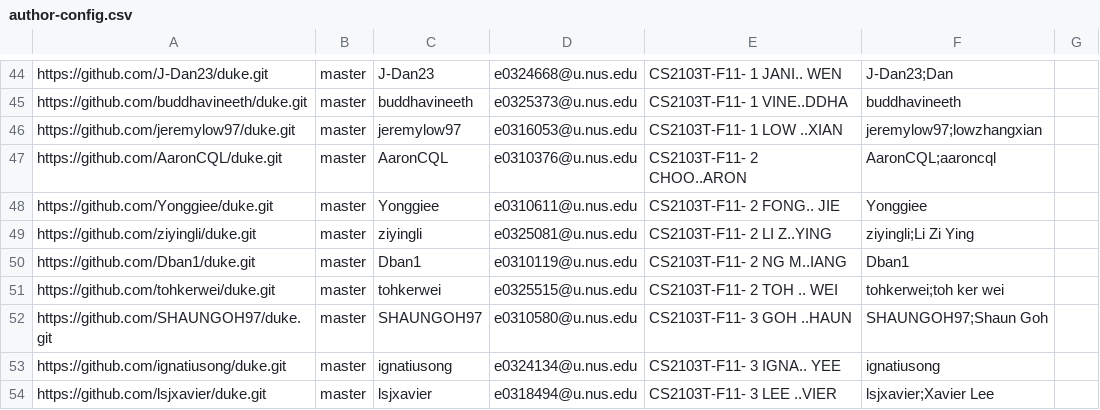
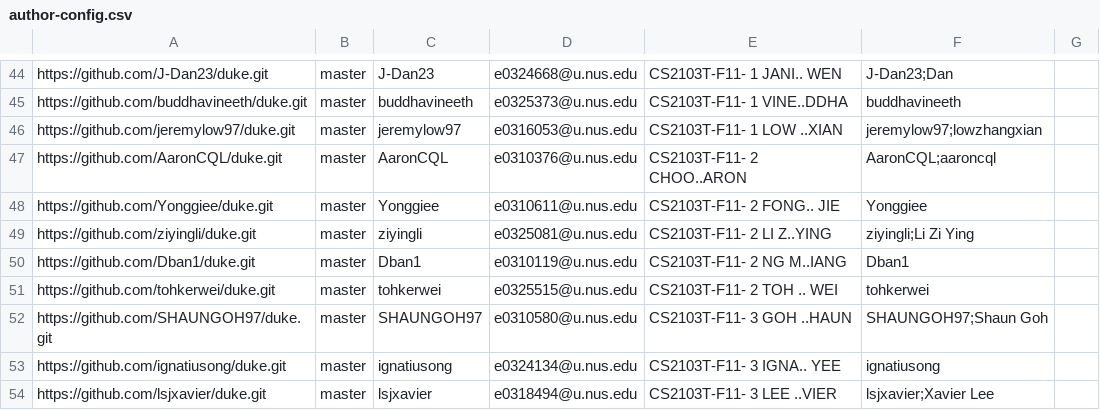
Before and after one commit to nus-cs2103-AY1920S2/ip-dashboard, a CSV file: configs/author-config.csv, drawn as a sheet; only a part is shown, gaps mark what is left out.

Commit message:
update author config

```diff
--- a/configs/author-config.csv
+++ b/configs/author-config.csv
@@ -50,3 +50,3 @@ https://github.com/ziyingli/duke.git,master,ziyingli,e0325081@u.nus.edu,CS2103T-
 https://github.com/Dban1/duke.git,master,Dban1,e0310119@u.nus.edu,CS2103T-F11- 2 NG M..IANG,Dban1,
-https://github.com/tohkerwei/duke.git,master,tohkerwei,e0325515@u.nus.edu,CS2103T-F11- 2 TOH .. WEI,tohkerwei;toh ker wei,
+https://github.com/tohkerwei/duke.git,master,tohkerwei,e0325515@u.nus.edu,CS2103T-F11- 2 TOH .. WEI,tohkerwei,
 https://github.com/SHAUNGOH97/duke.git,master,SHAUNGOH97,e0310580@u.nus.edu,CS2103T-F11- 3 GOH ..HAUN,SHAUNGOH97;Shaun Goh,
```
